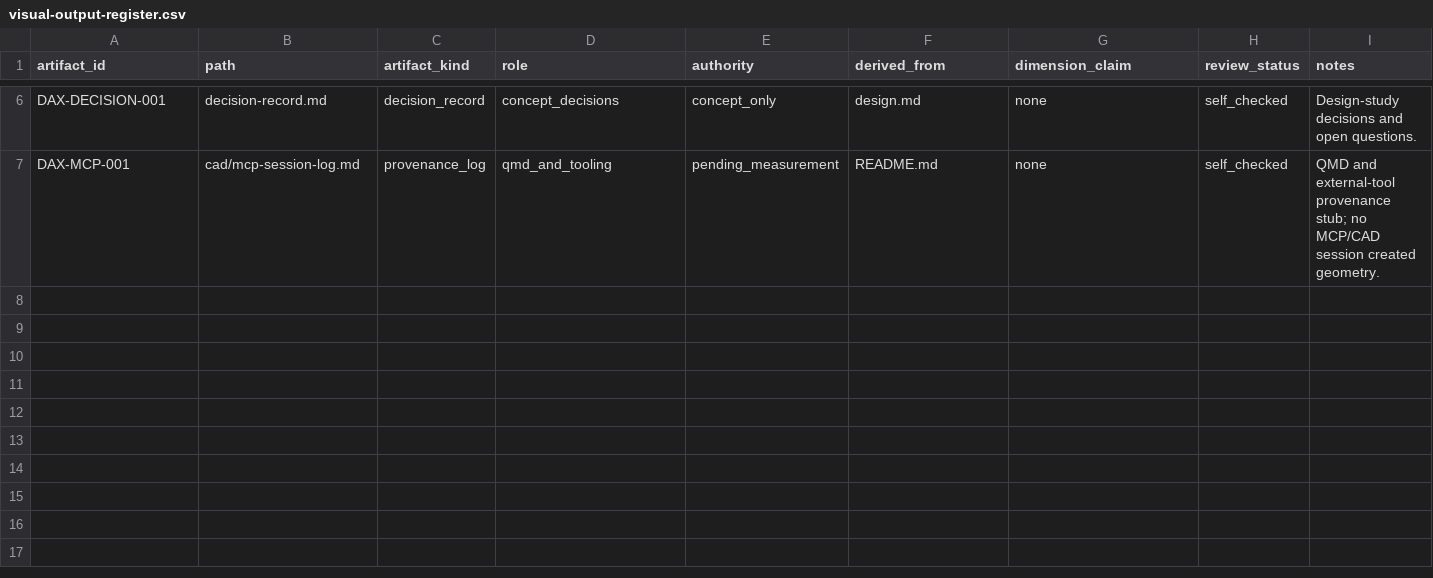
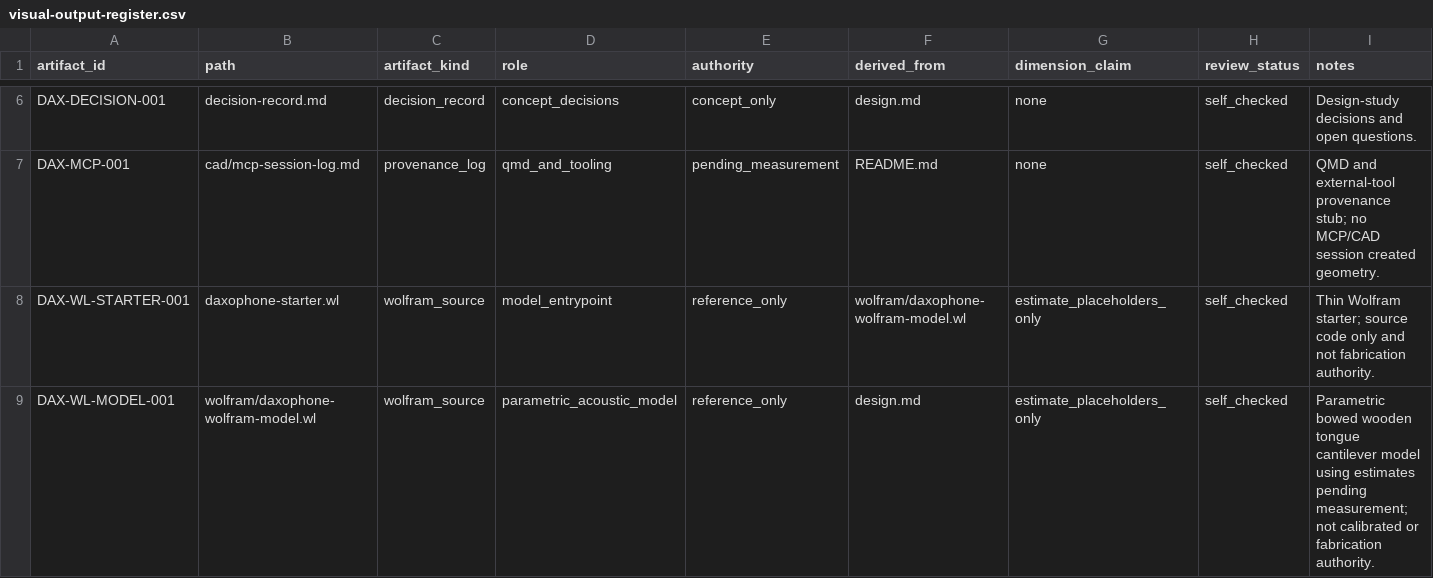
Before and after one commit to tonykoop/daxophone, a CSV file: visual-output-register.csv, drawn as a sheet; only a part is shown, gaps mark what is left out.

Commit message:
feat(daxophone): add Wolfram build-packet model (parametric, estimates only) (#2)
Co-authored-by: AI Bot <bot@example.com>

```diff
--- a/visual-output-register.csv
+++ b/visual-output-register.csv
@@ -7 +7,3 @@ DAX-DECISION-001,decision-record.md,decision_record,concept_decisions,concept_on
 DAX-MCP-001,cad/mcp-session-log.md,provenance_log,qmd_and_tooling,pending_measurement,README.md,none,self_checked,"QMD and external-tool provenance stub; no MCP/CAD session created geometry."
+DAX-WL-STARTER-001,daxophone-starter.wl,wolfram_source,model_entrypoint,reference_only,wolfram/daxophone-wolfram-model.wl,estimate_placeholders_only,self_checked,"Thin Wolfram starter; source code only and not fabrication authority."
+DAX-WL-MODEL-001,wolfram/daxophone-wolfram-model.wl,wolfram_source,parametric_acoustic_model,reference_only,design.md,estimate_placeholders_only,self_checked,"Parametric bowed wooden tongue cantilever model using estimates pending measurement; not calibrated or fabrication authority."
```
Also changed, not shown: 3 other files.
